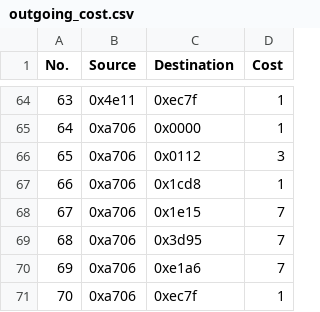
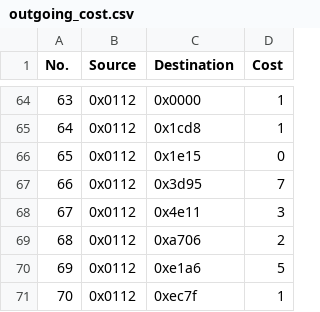
Before and after one commit to MattiaBrianti/IoT-Challenges, a CSV file: Challenge_3/outgoing_cost.csv, drawn as a sheet; only a part is shown, gaps mark what is left out; the diff covers the shown part only.

```diff
--- a/Challenge_3/outgoing_cost.csv
+++ b/Challenge_3/outgoing_cost.csv
@@ -64,8 +64,8 @@ No.,Source,Destination,Cost
-63,0x4e11,0xec7f,1
-64,0xa706,0x0000,1
-65,0xa706,0x0112,3
-66,0xa706,0x1cd8,1
-67,0xa706,0x1e15,7
-68,0xa706,0x3d95,7
-69,0xa706,0xe1a6,7
-70,0xa706,0xec7f,1
+63,0x0112,0x0000,1
+64,0x0112,0x1cd8,1
+65,0x0112,0x1e15,0
+66,0x0112,0x3d95,7
+67,0x0112,0x4e11,3
+68,0x0112,0xa706,2
+69,0x0112,0xe1a6,5
+70,0x0112,0xec7f,1
```
Also changed, not shown: 139 edited cells elsewhere in this file, Challenge_3/filtered_elems.csv, Challenge_3/id_log.csv, 1 other file.
